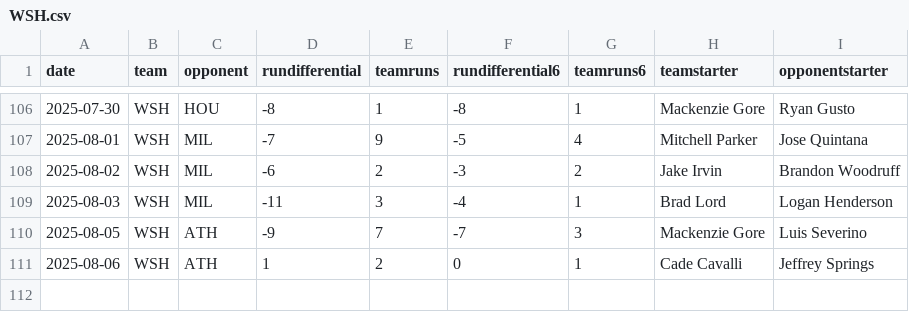
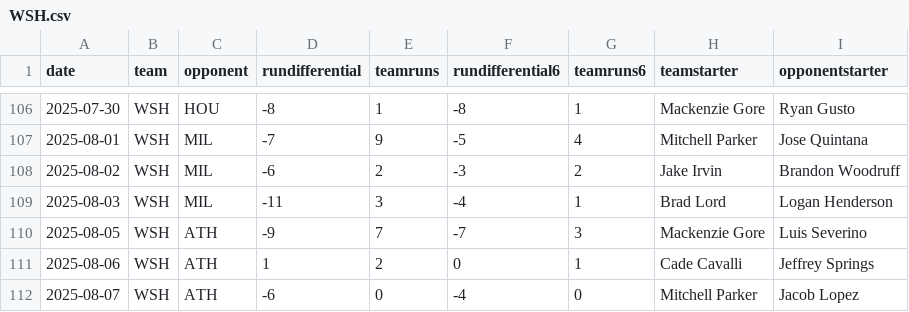
Before and after one commit to fantasy-toolz/mlb-predictions, a CSV file: data/2025/teams/WSH.csv, drawn as a sheet; only a part is shown, gaps mark what is left out; the diff names each change by its address in the sheet, - before the commit and + after, or states it on an @@ line.

```diff
--- a/data/2025/teams/WSH.csv
+++ b/data/2025/teams/WSH.csv
+row 112: 2025-08-07 | WSH | ATH | -6 | 0 | -4 | 0 | Mitchell Parker | Jacob Lopez
```
Also changed, not shown: data/2025/teams/ATH.csv, data/2025/teams/ATL.csv, 9 other files.
